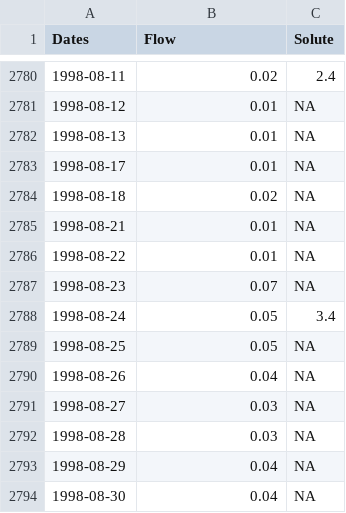
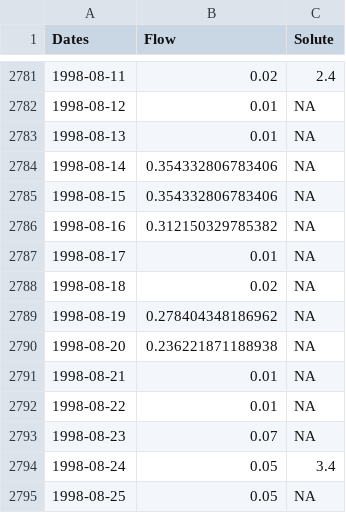
Before and after one commit to GLEON/SOS, a CSV file: R/Loadest/Harp/observed_HARP INFLOW #3A.csv, drawn as a sheet; only a part is shown, gaps mark what is left out; the shorter side is filled out with more unchanged rows; the diff covers the shown part only; the diff names each change by its address in the sheet, - before the commit and + after, or states it on an @@ line.

```diff
--- a/R/Loadest/Harp/observed_HARP INFLOW #3A.csv
+++ b/R/Loadest/Harp/observed_HARP INFLOW #3A.csv
+row 2784: 1998-08-14 | 0.354332806783406 | NA
+row 2785: 1998-08-15 | 0.354332806783406 | NA
+row 2786: 1998-08-16 | 0.312150329785382 | NA
+row 2789: 1998-08-19 | 0.278404348186962 | NA
+row 2790: 1998-08-20 | 0.236221871188938 | NA
```
Also changed, not shown: 18 added rows elsewhere in this file, R/Loadest/Harp/observed_HARP INFLOW #5.csv, 24 other files.
